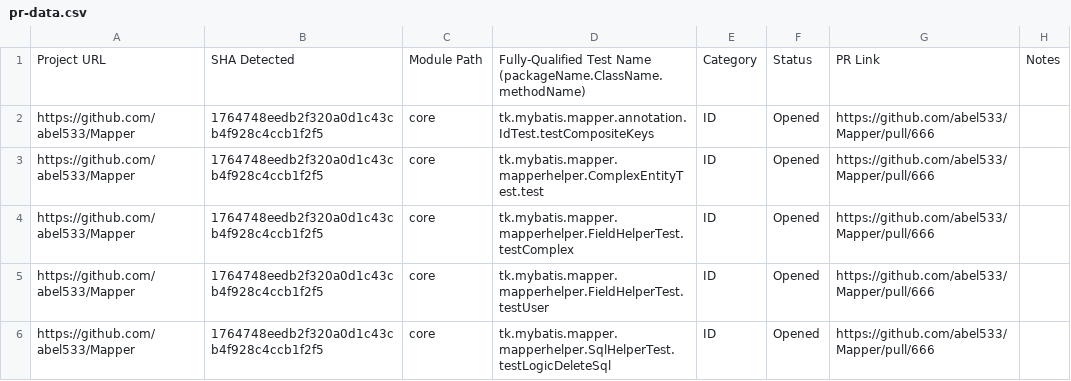
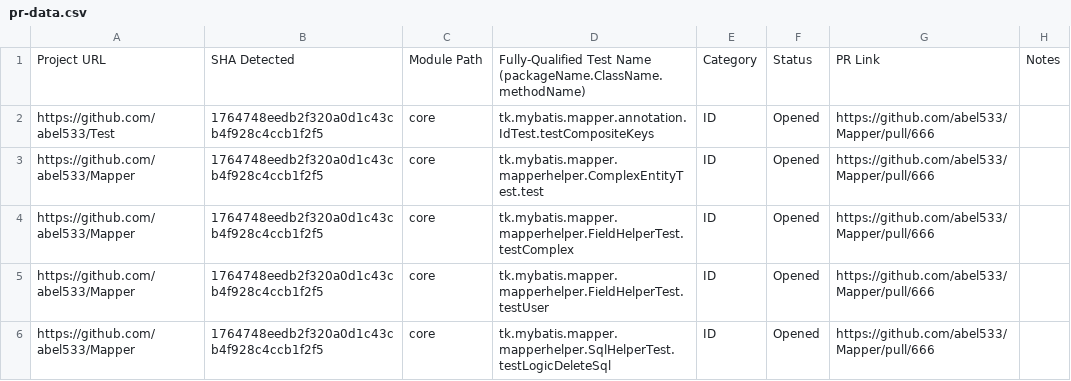
Before and after one commit to jereparla/idoft, a CSV file: pr-data.csv, drawn as a sheet; only a part is shown.

Commit message:
Test

```diff
--- a/pr-data.csv
+++ b/pr-data.csv
@@ -1,3 +1,3 @@
 Project URL,SHA Detected,Module Path,Fully-Qualified Test Name (packageName.ClassName.methodName),Category,Status,PR Link,Notes
-https://github.com/abel533/Mapper,1764748eedb2f320a0d1c43cb4f928c4ccb1f2f5,core,tk.mybatis.mapper.annotation.IdTest.testCompositeKeys,ID,Opened,https://github.com/abel533/Mapper/pull/666,
+https://github.com/abel533/Test,1764748eedb2f320a0d1c43cb4f928c4ccb1f2f5,core,tk.mybatis.mapper.annotation.IdTest.testCompositeKeys,ID,Opened,https://github.com/abel533/Mapper/pull/666,
 https://github.com/abel533/Mapper,1764748eedb2f320a0d1c43cb4f928c4ccb1f2f5,core,tk.mybatis.mapper.mapperhelper.ComplexEntityTest.test,ID,Opened,https://github.com/abel533/Mapper/pull/666,
```
Also changed, not shown: 1 other file.
